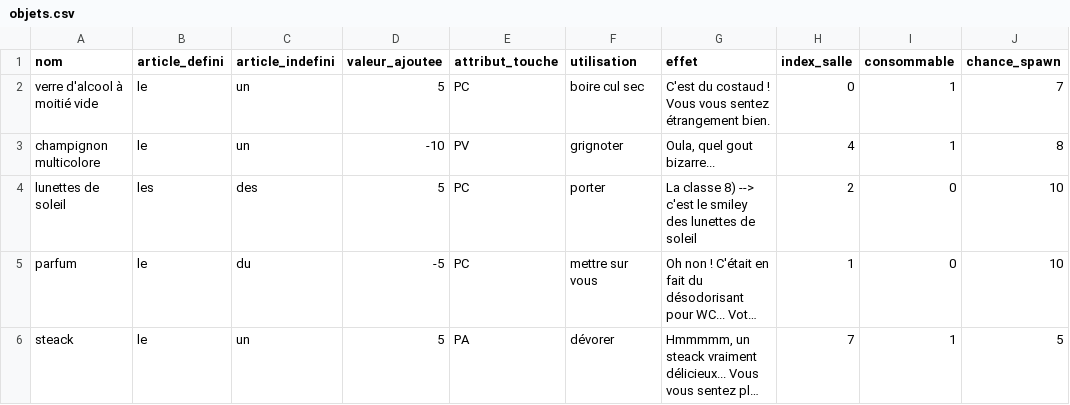
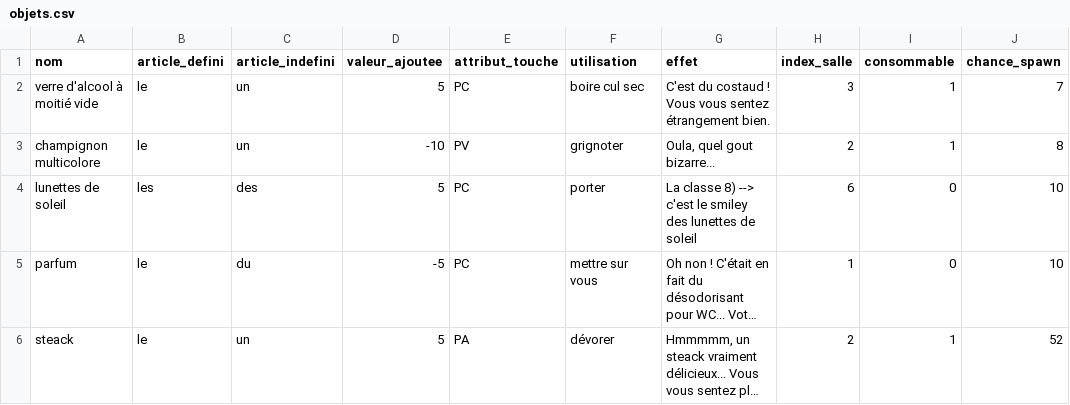
Before and after one commit to gabrielmenevis/projet-java, a CSV file: files/objets.csv, drawn as a sheet; long unchanged cells end in …; the diff names each change by its address in the sheet, - before the commit and + after, or states it on an @@ line.

Commit message:
objets et personnage et jeu M dans solene objet

```diff
--- a/files/objets.csv
+++ b/files/objets.csv
-H2 (index_salle): 0
+H2 (index_salle): 3
-H3 (index_salle): 4
+H3 (index_salle): 2
-H4 (index_salle): 2
+H4 (index_salle): 6
-H6 (index_salle): 7
+H6 (index_salle): 2
-J6 (chance_spawn): 5
+J6 (chance_spawn): 52
```
Also changed, not shown: 7 other files.
